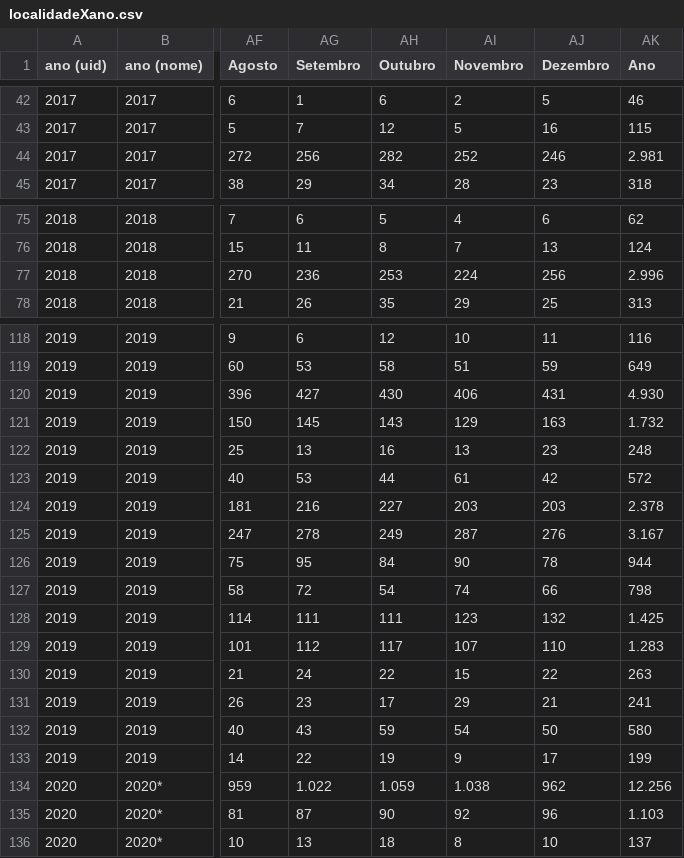
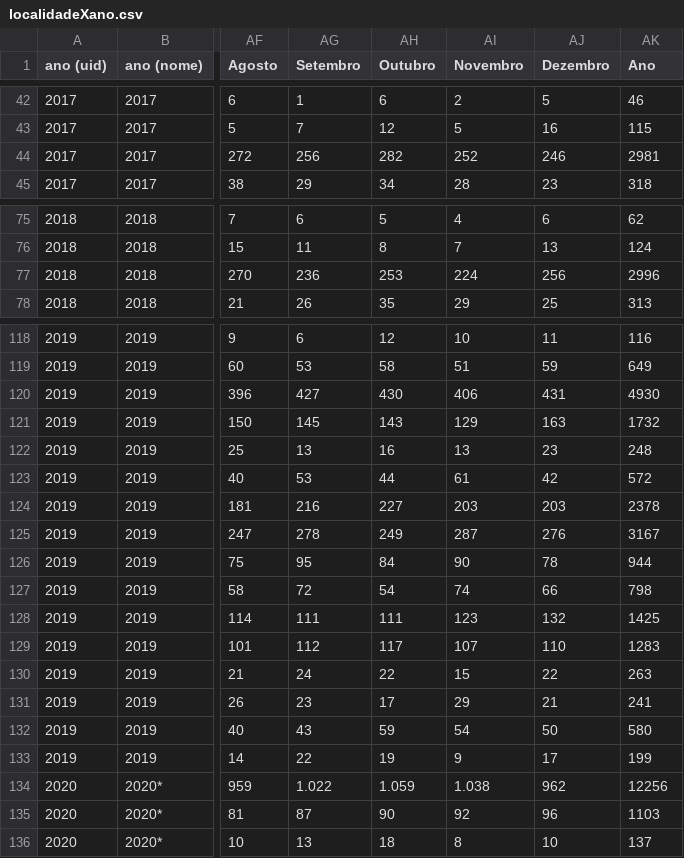
Before and after one commit to brunabellini/Projeto_FaleSobre, a CSV file: Data/localidadeXano.csv, drawn as a sheet; only a part is shown, gaps mark what is left out; the diff covers the shown part only; the diff names each change by its address in the sheet, - before the commit and + after, or states it on an @@ line.

```diff
--- a/Data/localidadeXano.csv
+++ b/Data/localidadeXano.csv
-AK44 (Ano): 2.981
+AK44 (Ano): 2981
-AK77 (Ano): 2.996
+AK77 (Ano): 2996
-AK120 (Ano): 4.930
+AK120 (Ano): 4930
-AK121 (Ano): 1.732
+AK121 (Ano): 1732
-AK124 (Ano): 2.378
+AK124 (Ano): 2378
-AK125 (Ano): 3.167
+AK125 (Ano): 3167
-AK128 (Ano): 1.425
+AK128 (Ano): 1425
-AK129 (Ano): 1.283
+AK129 (Ano): 1283
-AK134 (Ano): 12.256
+AK134 (Ano): 12256
-AK135 (Ano): 1.103
+AK135 (Ano): 1103
```
Also changed, not shown: 30 edited cells elsewhere in this file, 1 other file.
